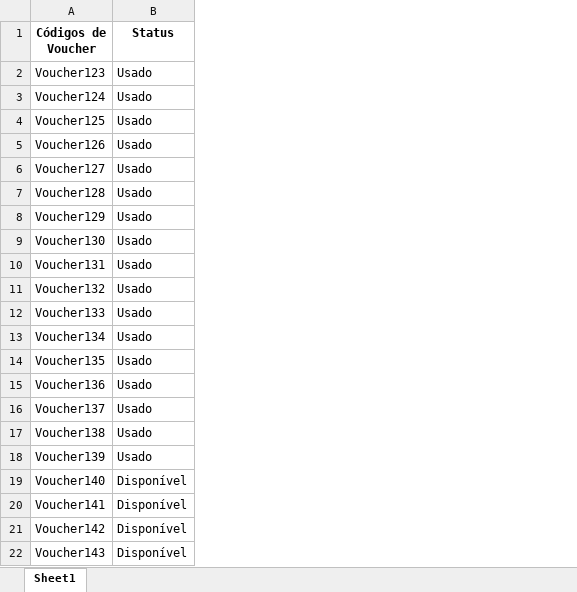
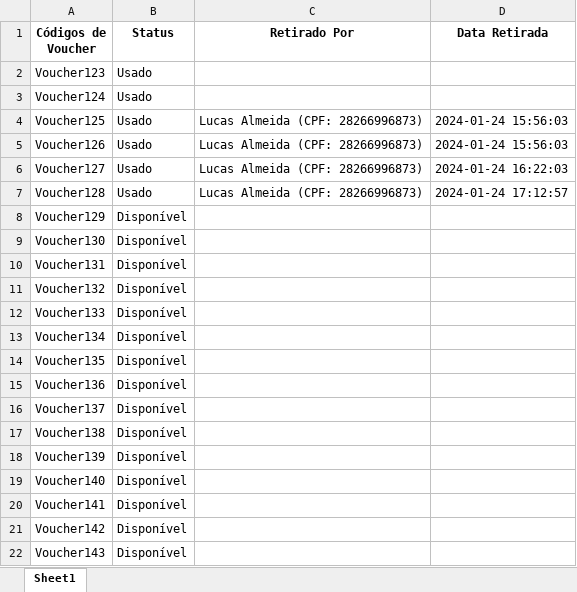
Before and after one commit to lucascwtch/hub-vouchers, an Excel workbook: diretoria-vouchers.xlsx, sheet Sheet1, drawn as a sheet; values as stored, in another font and other column widths than the file's, no borders; the diff names each change by its address in the sheet, - before the commit and + after, or states it on an @@ line.

```diff
--- a/diretoria-vouchers.xlsx (sheet Sheet1)
+++ b/diretoria-vouchers.xlsx (sheet Sheet1)
+column C (Retirado Por), rows 4-7: all Lucas Almeida (CPF: 28266996873)
+column D (Data Retirada), rows 4-7: 2024-01-24 15:56:03 | 2024-01-24 15:56:03 | 2024-01-24 16:22:03 | 2024-01-24 17:12:57
-B8:B18 (Status): Usado
+B8:B18 (Status): Disponível
```
Also changed, not shown: mp-vouchers.xlsx, 7 other files.
